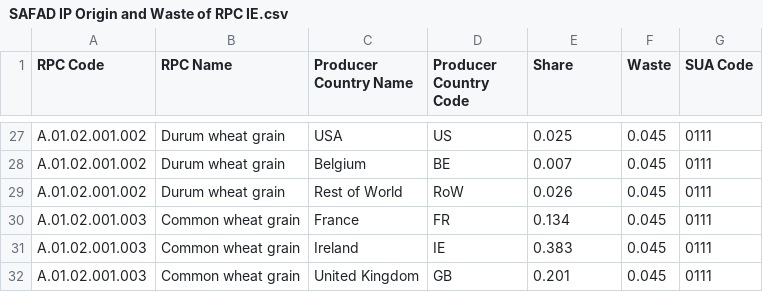
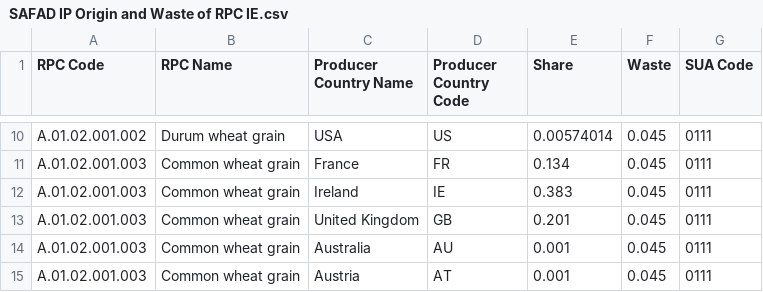
Before and after one commit to SLU-foodsystems/safad, a CSV file: src/default-input-files/SAFAD IP Origin and Waste of RPC/SAFAD IP Origin and Waste of RPC IE.csv, drawn as a sheet; only a part is shown, gaps mark what is left out; the shorter side is filled out with more unchanged rows; removed rows and columns are numbered as before the commit, all else as after; the diff covers the shown part only; the diff names each change by its address in the sheet, - before the commit and + after, or states it on an @@ line.

```diff
--- a/src/default-input-files/SAFAD IP Origin and Waste of RPC/SAFAD IP Origin and Waste of RPC IE.csv
+++ b/src/default-input-files/SAFAD IP Origin and Waste of RPC/SAFAD IP Origin and Waste of RPC IE.csv
-E10 (Share): 0.025
+E10 (Share): 0.00574014
-row 28: A.01.02.001.002 | Durum wheat grain | Belgium | BE | 0.007 | 0.045 | 0111
-row 29: A.01.02.001.002 | Durum wheat grain | Rest of World | RoW | 0.026 | 0.045 | 0111
```
Also changed, not shown: 17 removed rows and 20 edited cells elsewhere in this file, src/default-input-files/SAFAD IP Origin and Waste of RPC/SAFAD IP Origin and Waste of RPC DE.csv, src/default-input-files/SAFAD IP Origin and Waste of RPC/SAFAD IP Origin and Waste of RPC ES.csv, 6 other files.
